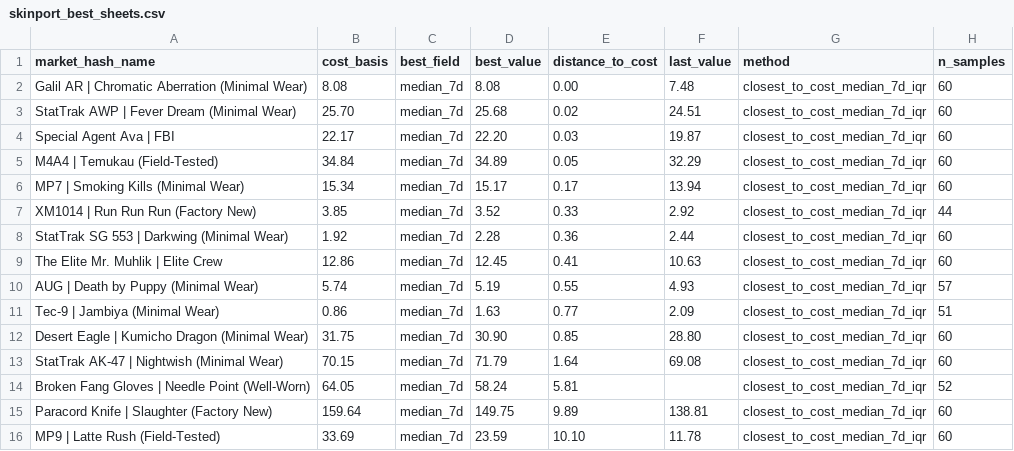
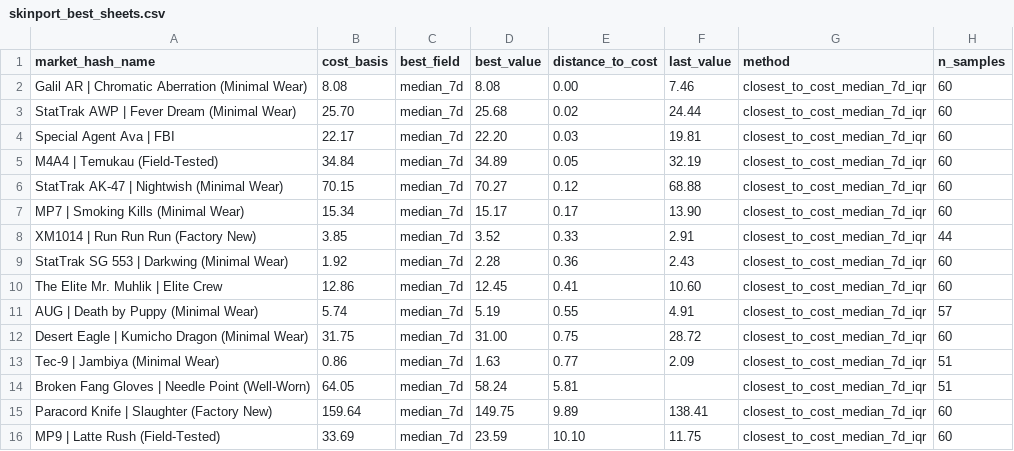
Before and after one commit to jpcarrascom2311-commits/skinport-tracker, a CSV file: skinport_best_sheets.csv, drawn as a sheet.

```diff
--- a/skinport_best_sheets.csv
+++ b/skinport_best_sheets.csv
@@ -1,16 +1,16 @@
 market_hash_name,cost_basis,best_field,best_value,distance_to_cost,last_value,method,n_samples
-Galil AR | Chromatic Aberration (Minimal Wear),8.08,median_7d,8.08,0.00,7.48,closest_to_cost_median_7d_iqr,60
-StatTrak AWP | Fever Dream (Minimal Wear),25.70,median_7d,25.68,0.02,24.51,closest_to_cost_median_7d_iqr,60
-Special Agent Ava | FBI,22.17,median_7d,22.20,0.03,19.87,closest_to_cost_median_7d_iqr,60
-M4A4 | Temukau (Field-Tested),34.84,median_7d,34.89,0.05,32.29,closest_to_cost_median_7d_iqr,60
-MP7 | Smoking Kills (Minimal Wear),15.34,median_7d,15.17,0.17,13.94,closest_to_cost_median_7d_iqr,60
-XM1014 | Run Run Run (Factory New),3.85,median_7d,3.52,0.33,2.92,closest_to_cost_median_7d_iqr,44
-StatTrak SG 553 | Darkwing (Minimal Wear),1.92,median_7d,2.28,0.36,2.44,closest_to_cost_median_7d_iqr,60
-The Elite Mr. Muhlik | Elite Crew,12.86,median_7d,12.45,0.41,10.63,closest_to_cost_median_7d_iqr,60
-AUG | Death by Puppy (Minimal Wear),5.74,median_7d,5.19,0.55,4.93,closest_to_cost_median_7d_iqr,57
+Galil AR | Chromatic Aberration (Minimal Wear),8.08,median_7d,8.08,0.00,7.46,closest_to_cost_median_7d_iqr,60
+StatTrak AWP | Fever Dream (Minimal Wear),25.70,median_7d,25.68,0.02,24.44,closest_to_cost_median_7d_iqr,60
+Special Agent Ava | FBI,22.17,median_7d,22.20,0.03,19.81,closest_to_cost_median_7d_iqr,60
+M4A4 | Temukau (Field-Tested),34.84,median_7d,34.89,0.05,32.19,closest_to_cost_median_7d_iqr,60
+StatTrak AK-47 | Nightwish (Minimal Wear),70.15,median_7d,70.27,0.12,68.88,closest_to_cost_median_7d_iqr,60
+MP7 | Smoking Kills (Minimal Wear),15.34,median_7d,15.17,0.17,13.90,closest_to_cost_median_7d_iqr,60
+XM1014 | Run Run Run (Factory New),3.85,median_7d,3.52,0.33,2.91,closest_to_cost_median_7d_iqr,44
+StatTrak SG 553 | Darkwing (Minimal Wear),1.92,median_7d,2.28,0.36,2.43,closest_to_cost_median_7d_iqr,60
+The Elite Mr. Muhlik | Elite Crew,12.86,median_7d,12.45,0.41,10.60,closest_to_cost_median_7d_iqr,60
+AUG | Death by Puppy (Minimal Wear),5.74,median_7d,5.19,0.55,4.91,closest_to_cost_median_7d_iqr,57
+Desert Eagle | Kumicho Dragon (Minimal Wear),31.75,median_7d,31.00,0.75,28.72,closest_to_cost_median_7d_iqr,60
 Tec-9 | Jambiya (Minimal Wear),0.86,median_7d,1.63,0.77,2.09,closest_to_cost_median_7d_iqr,51
-Desert Eagle | Kumicho Dragon (Minimal Wear),31.75,median_7d,30.90,0.85,28.80,closest_to_cost_median_7d_iqr,60
-StatTrak AK-47 | Nightwish (Minimal Wear),70.15,median_7d,71.79,1.64,69.08,closest_to_cost_median_7d_iqr,60
-Broken Fang Gloves | Needle Point (Well-Worn),64.05,median_7d,58.24,5.81,,closest_to_cost_median_7d_iqr,52
-Paracord Knife | Slaughter (Factory New),159.64,median_7d,149.75,9.89,138.81,closest_to_cost_median_7d_iqr,60
-MP9 | Latte Rush (Field-Tested),33.69,median_7d,23.59,10.10,11.78,closest_to_cost_median_7d_iqr,60
+Broken Fang Gloves | Needle Point (Well-Worn),64.05,median_7d,58.24,5.81,,closest_to_cost_median_7d_iqr,51
+Paracord Knife | Slaughter (Factory New),159.64,median_7d,149.75,9.89,138.41,closest_to_cost_median_7d_iqr,60
+MP9 | Latte Rush (Field-Tested),33.69,median_7d,23.59,10.10,11.75,closest_to_cost_median_7d_iqr,60
```
Also changed, not shown: skinport_latest.csv.
